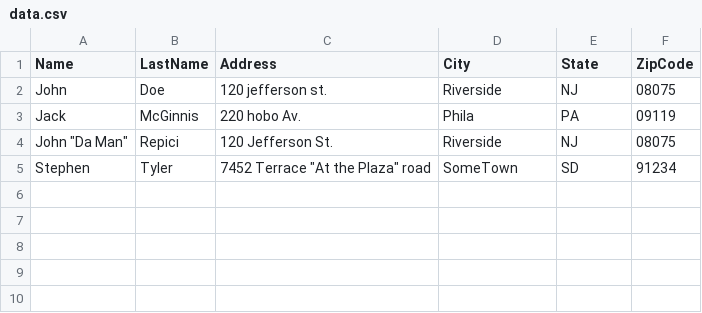
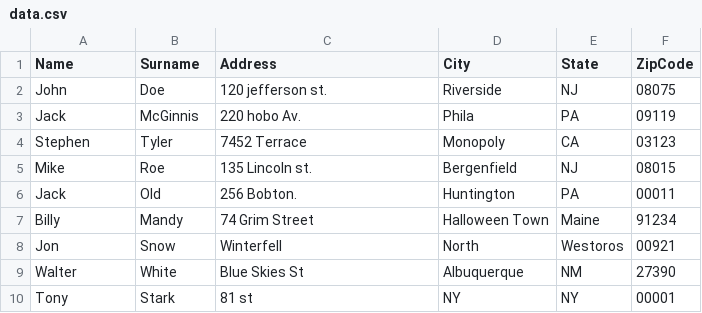
Before and after one commit to Gabe397/IS218Practice, a CSV file: data/data.csv, drawn as a sheet; removed rows and columns are numbered as before the commit, all else as after; the diff names each change by its address in the sheet, - before the commit and + after, or states it on an @@ line.

Commit message:
Task: Updated Data Set

```diff
--- a/data/data.csv
+++ b/data/data.csv
-B1: LastName
+B1: Surname
-row 4: John "Da Man" | Repici | 120 Jefferson St. | Riverside | NJ | 08075
-C4 (Address): 7452 Terrace "At the Plaza" road
+C4 (Address): 7452 Terrace
-D4 (City): SomeTown
+D4 (City): Monopoly
-E4 (State): SD
+E4 (State): CA
-F4 (ZipCode): 91234
+F4 (ZipCode): 03123
+row 5: Mike | Roe | 135 Lincoln st. | Bergenfield | NJ | 08015
+row 6: Jack | Old | 256 Bobton. | Huntington | PA | 00011
+row 7: Billy | Mandy | 74 Grim Street | Halloween Town | Maine | 91234
+row 8: Jon | Snow | Winterfell | North | Westoros | 00921
+row 9: Walter | White | Blue Skies St | Albuquerque | NM | 27390
+row 10: Tony | Stark | 81 st | NY | NY | 00001
```
